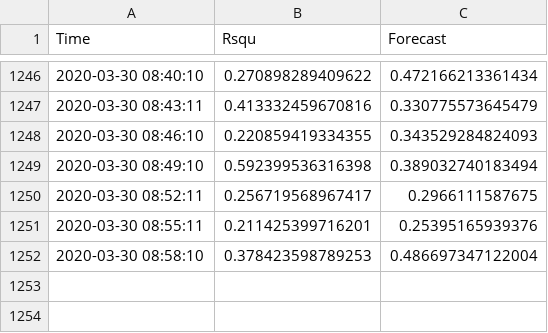
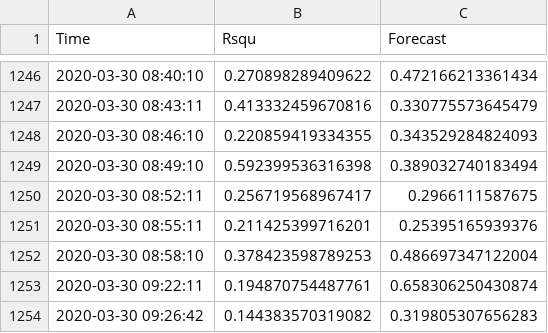
Before and after one commit to KNewhart/WRRF-Analytics, a CSV file: R output/ModelResults.csv, drawn as a sheet; only a part is shown, gaps mark what is left out; the diff names each change by its address in the sheet, - before the commit and + after, or states it on an @@ line.

```diff
--- a/R output/ModelResults.csv
+++ b/R output/ModelResults.csv
+row 1253: 2020-03-30 09:22:11 | 0.194870754487761 | 0.658306250430874
+row 1254: 2020-03-30 09:26:42 | 0.144383570319082 | 0.319805307656283
```
Also changed, not shown: R output/NIA33391_AB3_PREDICTED_AMMONIA.F_CV.CSV, Raw data/WWSCADA2.BASIN3_8_VALVE_POS_PVENG.F_CV.CSV, 19 other files.
